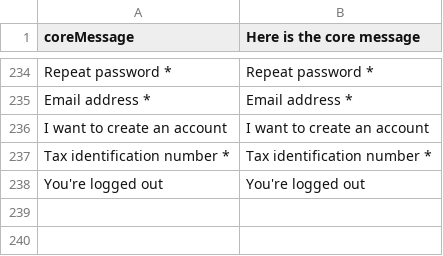
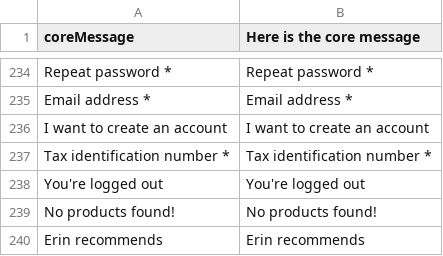
Before and after one commit to DevKing472/Vue-Frontend, a CSV file: core/resource/i18n/de-DE.csv, drawn as a sheet; only a part is shown, gaps mark what is left out.

Commit message:
New translation options

```diff
--- a/core/resource/i18n/de-DE.csv
+++ b/core/resource/i18n/de-DE.csv
@@ -238 +238,3 @@
 "You're logged out","You're logged out"
+"No products found!","No products found!"
+"Erin recommends","Erin recommends"
```
Also changed, not shown: core/resource/i18n/en-US.csv.
